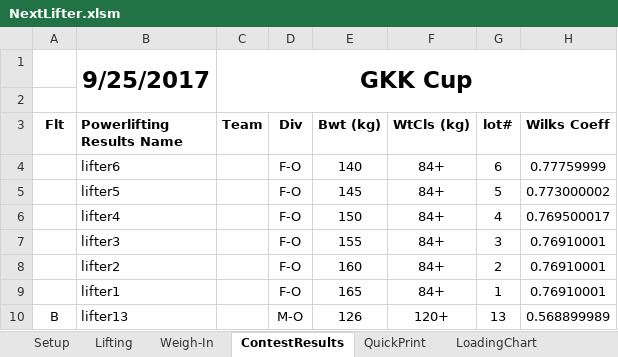
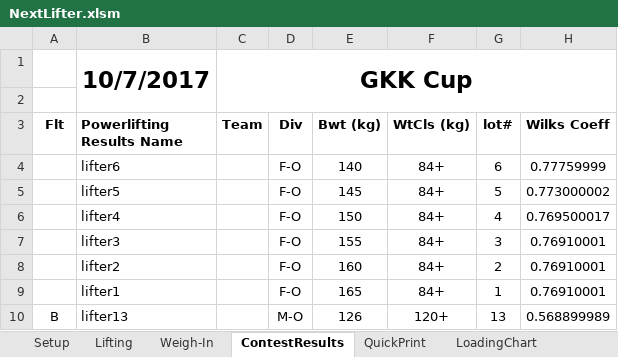
Before and after one commit to TianfuYun/NextLifter, an Excel workbook: NextLifter.xlsm, sheet ContestResults, drawn as a sheet; only a part is shown; values as stored, in another font and other column widths than the file's, no borders; conditional formats not drawn; the diff names each change by its address in the sheet, - before the commit and + after, or states it on an @@ line.

```diff
--- a/NextLifter.xlsm (sheet ContestResults)
+++ b/NextLifter.xlsm (sheet ContestResults)
-B1 (Powerlifting Results Name): 9/25/2017
+B1 (Powerlifting Results Name): 10/7/2017
```
Also changed, not shown: sheet Lifting, sheet Setup, sheet QuickPrint, hidden cells, charts or pictures, 1 other file.
